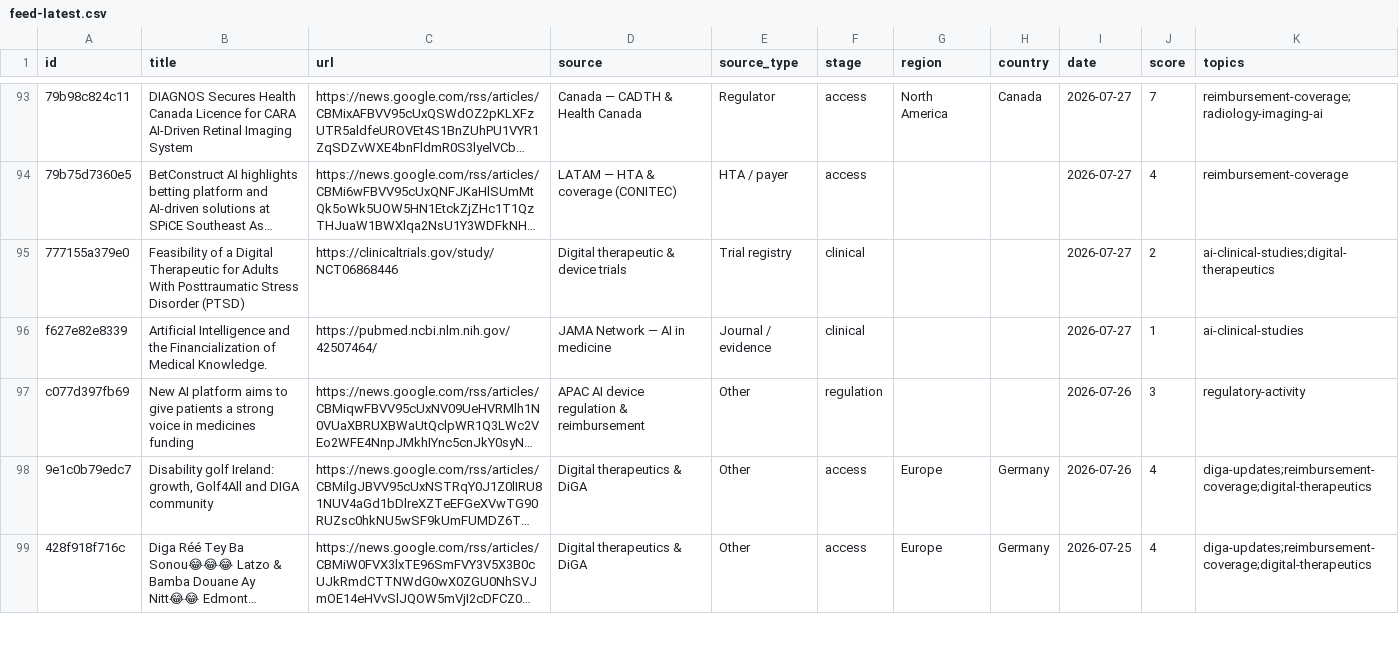
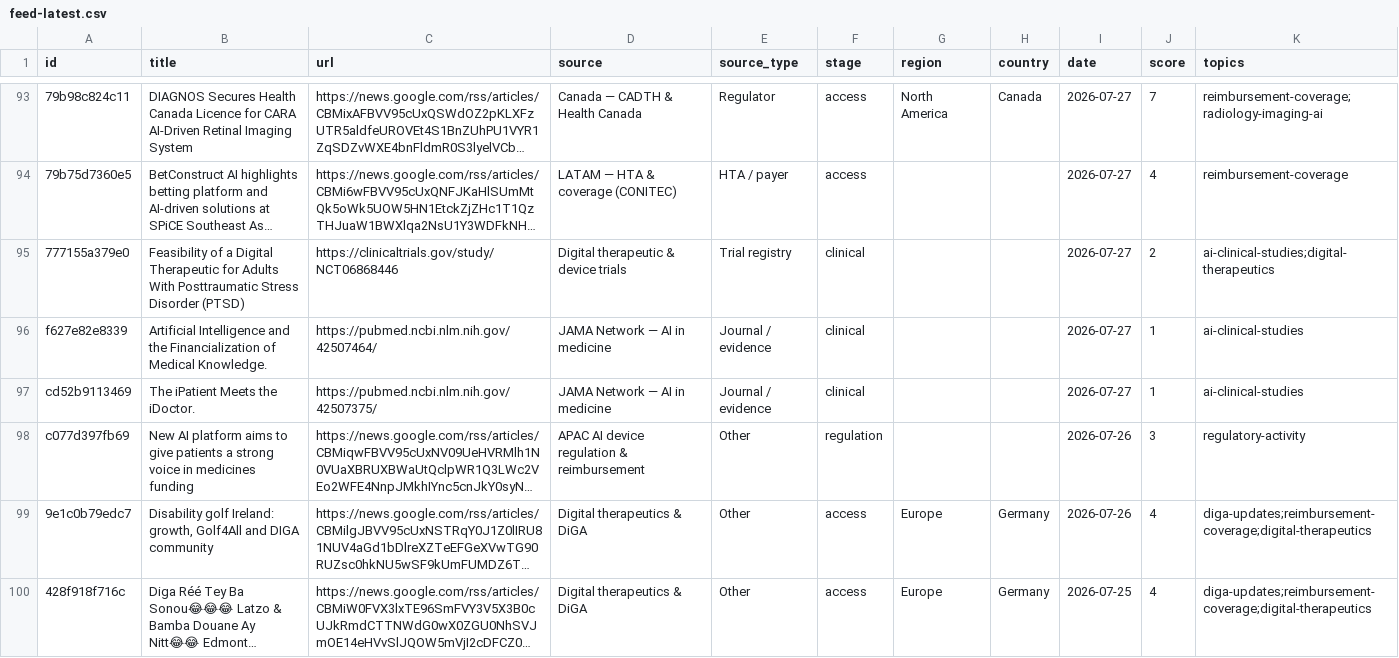
Before and after one commit to asarmah123/ai-health-evidence-monitor, a CSV file: docs/data/feed-latest.csv, drawn as a sheet; only a part is shown, gaps mark what is left out; long unchanged cells end in …; the diff names each change by its address in the sheet, - before the commit and + after, or states it on an @@ line.

Commit message:
feed: 2026-07-31

```diff
--- a/docs/data/feed-latest.csv
+++ b/docs/data/feed-latest.csv
+row 97: cd52b9113469 | The iPatient Meets the iDoctor. | https://pubmed.ncbi.nlm.nih.gov/42507375/ | JAMA Network — AI in medicine | Journal / evidence | clinical |  |  | 2026-07-27 | 1 | ai-clinical-studies
```
Also changed, not shown: 23 other files.
